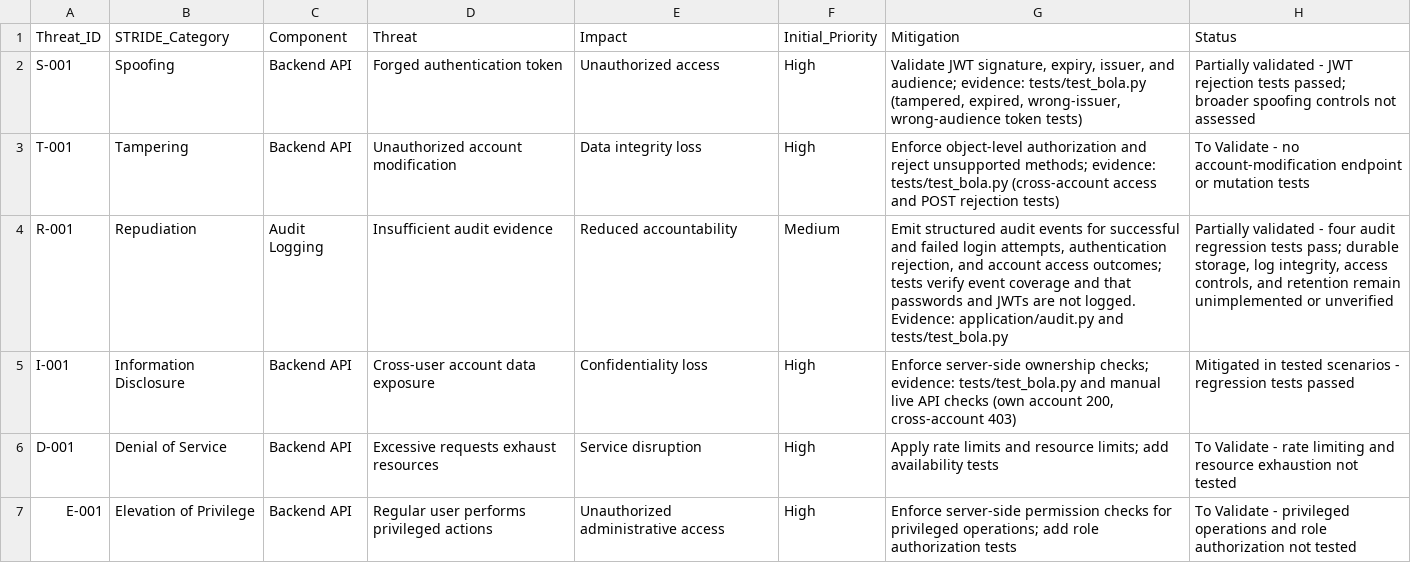
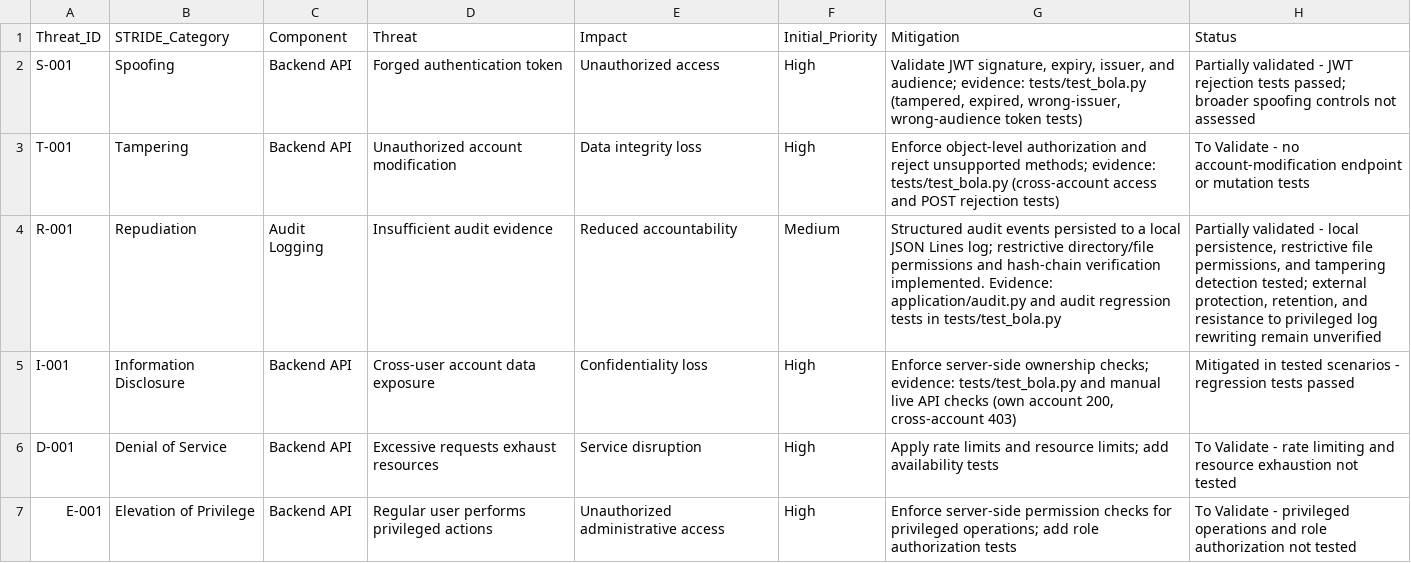
Before and after one commit to nikhildudhuke123/threat-modeling-lab, a CSV file: threat-model/threat-register.csv, drawn as a sheet.

Commit message:
Harden audit logging and verify log integrity

```diff
--- a/threat-model/threat-register.csv
+++ b/threat-model/threat-register.csv
@@ -3,3 +3,3 @@ S-001,Spoofing,Backend API,Forged authentication token,Unauthorized access,High,
 T-001,Tampering,Backend API,Unauthorized account modification,Data integrity loss,High,Enforce object-level authorization and reject unsupported methods; evidence: tests/test_bola.py (cross-account access and POST rejection tests),To Validate - no account-modification endpoint or mutation tests
-R-001,Repudiation,Audit Logging,Insufficient audit evidence,Reduced accountability,Medium,"Emit structured audit events for successful and failed login attempts, authentication rejection, and account access outcomes; tests verify event coverage and that passwords and JWTs are not logged. Evidence: application/audit.py and tests/test_bola.py","Partially validated - four audit regression tests pass; durable storage, log integrity, access controls, and retention remain unimplemented or unverified"
+R-001,Repudiation,Audit Logging,Insufficient audit evidence,Reduced accountability,Medium,Structured audit events persisted to a local JSON Lines log; restrictive directory/file permissions and hash-chain verification implemented. Evidence: application/audit.py and audit regression tests in tests/test_bola.py,"Partially validated - local persistence, restrictive file permissions, and tampering detection tested; external protection, retention, and resistance to privileged log rewriting remain unverified"
 I-001,Information Disclosure,Backend API,Cross-user account data exposure,Confidentiality loss,High,"Enforce server-side ownership checks; evidence: tests/test_bola.py and manual live API checks (own account 200, cross-account 403)",Mitigated in tested scenarios - regression tests passed
```
Also changed, not shown: 3 other files.
